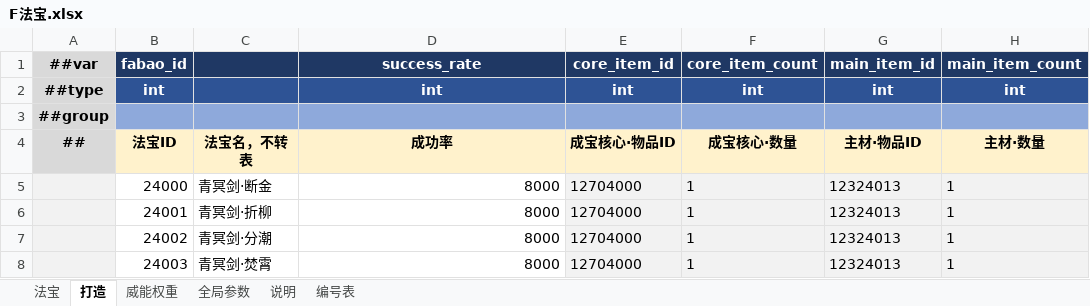
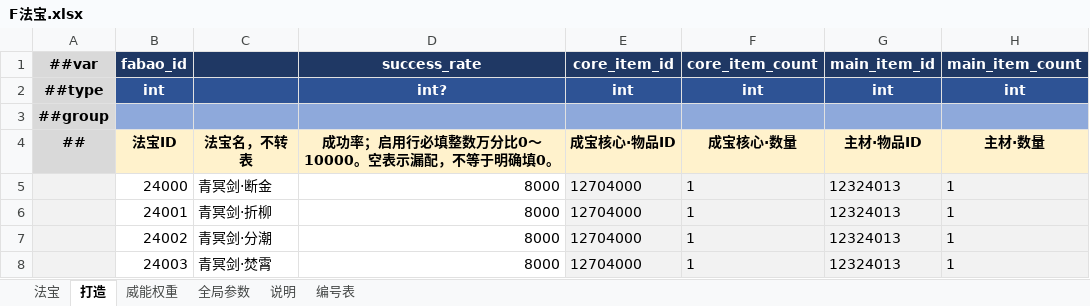
Before and after one commit to thothkid/xiuxian, an Excel workbook: 配置表格/F法宝.xlsx, sheet 打造, drawn as a sheet; only a part is shown; values as stored, in another font and other column widths than the file's, no borders; the diff names each change by its address in the sheet, - before the commit and + after, or states it on an @@ line.

```diff
--- a/配置表格/F法宝.xlsx (sheet 打造)
+++ b/配置表格/F法宝.xlsx (sheet 打造)
-D2: int
+D2: int?
-D4: 成功率
+D4: 成功率；启用行必填整数万分比0～10000。空表示漏配，不等于明确填0。
```
Also changed, not shown: sheet 法宝, 配置表格/C词条表.xlsx, 配置表格/J技能BUFF表.xlsx, 56 other files.
